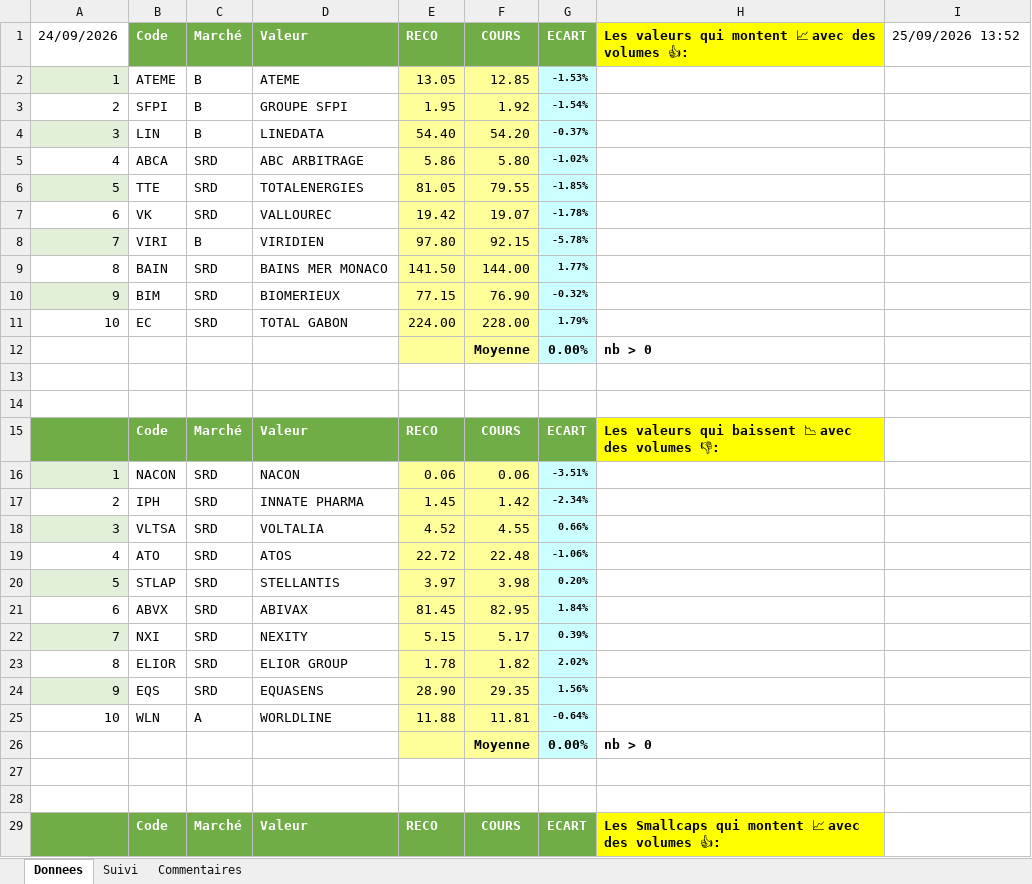
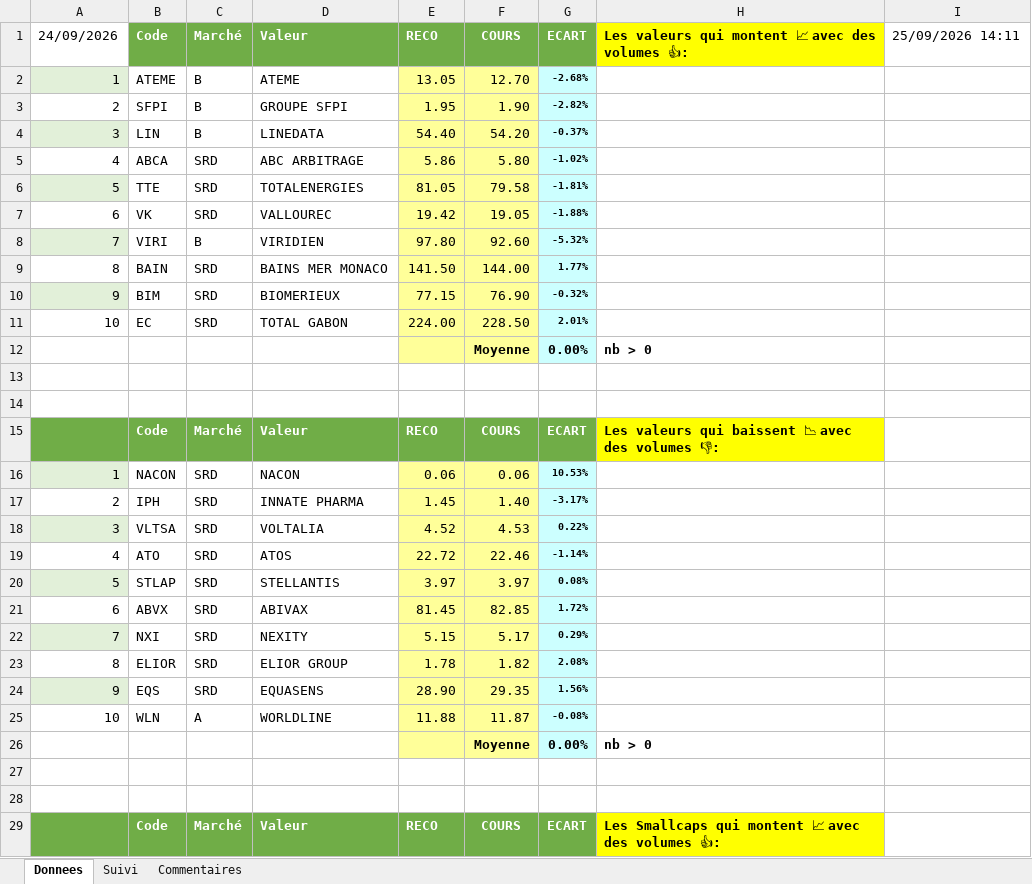
Before and after one commit to Charly33436/Swing_Trading, an Excel workbook: Twitter_Donnees.xlsx, sheet Donnees, drawn as a sheet; only a part is shown; values as stored, in another font and other column widths than the file's, no borders; conditional formats not drawn; the diff covers the shown part only; the diff names each change by its address in the sheet, - before the commit and + after, or states it on an @@ line.

Commit message:
Mise à jour cours (Snapshot) - 2026-09-25 14:11

```diff
--- a/Twitter_Donnees.xlsx (sheet Donnees)
+++ b/Twitter_Donnees.xlsx (sheet Donnees)
-I1: 25/09/2026 13:52
+I1: 25/09/2026 14:11
-F2: 12.85
+F2: 12.70
-G2: -1.53%
+G2: -2.68%
-F3: 1.92
+F3: 1.90
-G3: -1.54%
+G3: -2.82%
-F6: 79.55
+F6: 79.58
-G6: -1.85%
+G6: -1.81%
-F7: 19.07
+F7: 19.05
-G7: -1.78%
+G7: -1.88%
-F8: 92.15
+F8: 92.60
-G8: -5.78%
+G8: -5.32%
-F11: 228.00
+F11: 228.50
-G11: 1.79%
+G11: 2.01%
-G16: -3.51%
+G16: 10.53%
-F17: 1.42
+F17: 1.40
-G17: -2.34%
+G17: -3.17%
-F18: 4.55
+F18: 4.53
-G18: 0.66%
+G18: 0.22%
-F19: 22.48
+F19: 22.46
-G19: -1.06%
+G19: -1.14%
-F20: 3.98
+F20: 3.97
-G20: 0.20%
+G20: 0.08%
-F21: 82.95
+F21: 82.85
-G21: 1.84%
+G21: 1.72%
-G22: 0.39%
+G22: 0.29%
-G23: 2.02%
+G23: 2.08%
-F25: 11.81
+F25: 11.87
-G25: -0.64%
+G25: -0.08%
```
Also changed, not shown: 22 edited cells elsewhere in this sheet, sheet Suivi.
